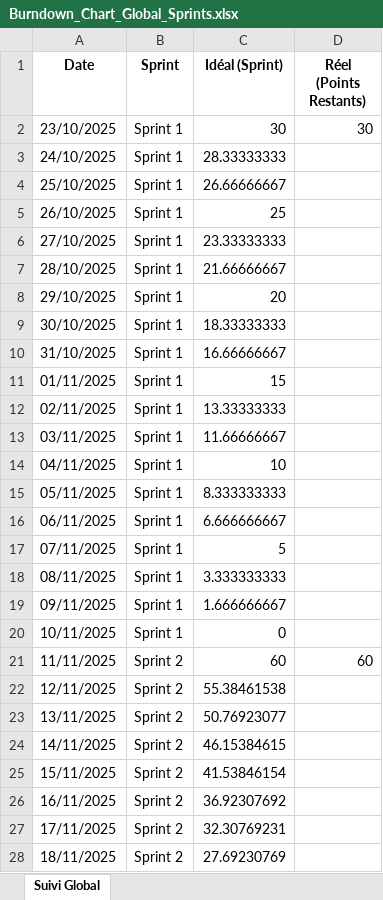
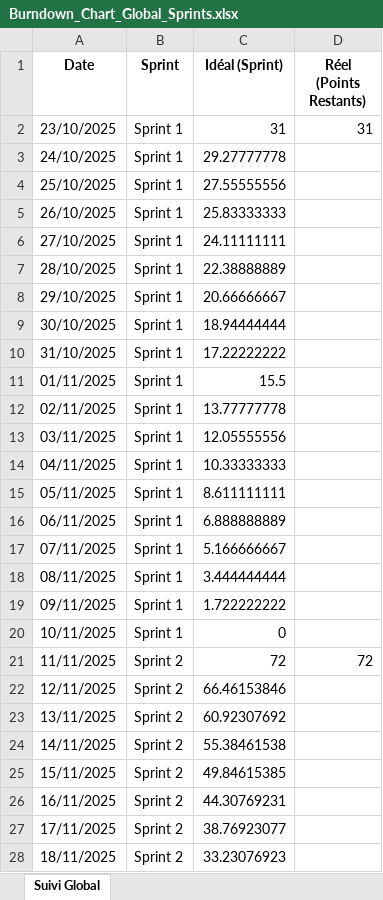
Before and after one commit to PolLamothe/PolyRide, an Excel workbook: Burndown_Chart_Global_Sprints.xlsx, sheet Suivi Global, drawn as a sheet; only a part is shown; values as stored, in another font and other column widths than the file's, no borders; the diff covers the shown part only; the diff names each change by its address in the sheet, - before the commit and + after, or states it on an @@ line.

Commit message:
points pas tâches unitaire + ajustement des tâches par user stories + burndown chart

```diff
--- a/Burndown_Chart_Global_Sprints.xlsx (sheet Suivi Global)
+++ b/Burndown_Chart_Global_Sprints.xlsx (sheet Suivi Global)
-C2 (Idéal (Sprint)): 30
+C2 (Idéal (Sprint)): 31
-D2 (Réel (Points Restants)): 30
+D2 (Réel (Points Restants)): 31
-C3 (Idéal (Sprint)): 28.33333333
+C3 (Idéal (Sprint)): 29.27777778
-C4 (Idéal (Sprint)): 26.66666667
+C4 (Idéal (Sprint)): 27.55555556
-C5 (Idéal (Sprint)): 25
+C5 (Idéal (Sprint)): 25.83333333
-C6 (Idéal (Sprint)): 23.33333333
+C6 (Idéal (Sprint)): 24.11111111
-C7 (Idéal (Sprint)): 21.66666667
+C7 (Idéal (Sprint)): 22.38888889
-C8 (Idéal (Sprint)): 20
+C8 (Idéal (Sprint)): 20.66666667
-C9 (Idéal (Sprint)): 18.33333333
+C9 (Idéal (Sprint)): 18.94444444
-C10 (Idéal (Sprint)): 16.66666667
+C10 (Idéal (Sprint)): 17.22222222
-C11 (Idéal (Sprint)): 15
+C11 (Idéal (Sprint)): 15.5
-C12 (Idéal (Sprint)): 13.33333333
+C12 (Idéal (Sprint)): 13.77777778
-C13 (Idéal (Sprint)): 11.66666667
+C13 (Idéal (Sprint)): 12.05555556
-C14 (Idéal (Sprint)): 10
+C14 (Idéal (Sprint)): 10.33333333
-C15 (Idéal (Sprint)): 8.333333333
+C15 (Idéal (Sprint)): 8.611111111
-C16 (Idéal (Sprint)): 6.666666667
+C16 (Idéal (Sprint)): 6.888888889
-C17 (Idéal (Sprint)): 5
+C17 (Idéal (Sprint)): 5.166666667
-C18 (Idéal (Sprint)): 3.333333333
+C18 (Idéal (Sprint)): 3.444444444
-C19 (Idéal (Sprint)): 1.666666667
+C19 (Idéal (Sprint)): 1.722222222
-C21 (Idéal (Sprint)): 60
+C21 (Idéal (Sprint)): 72
-D21 (Réel (Points Restants)): 60
+D21 (Réel (Points Restants)): 72
-C22 (Idéal (Sprint)): 55.38461538
+C22 (Idéal (Sprint)): 66.46153846
-C23 (Idéal (Sprint)): 50.76923077
+C23 (Idéal (Sprint)): 60.92307692
-C24 (Idéal (Sprint)): 46.15384615
+C24 (Idéal (Sprint)): 55.38461538
-C25 (Idéal (Sprint)): 41.53846154
+C25 (Idéal (Sprint)): 49.84615385
-C26 (Idéal (Sprint)): 36.92307692
+C26 (Idéal (Sprint)): 44.30769231
-C27 (Idéal (Sprint)): 32.30769231
+C27 (Idéal (Sprint)): 38.76923077
-C28 (Idéal (Sprint)): 27.69230769
+C28 (Idéal (Sprint)): 33.23076923
```
Also changed, not shown: 12 edited cells elsewhere in this sheet, 3 other files.
